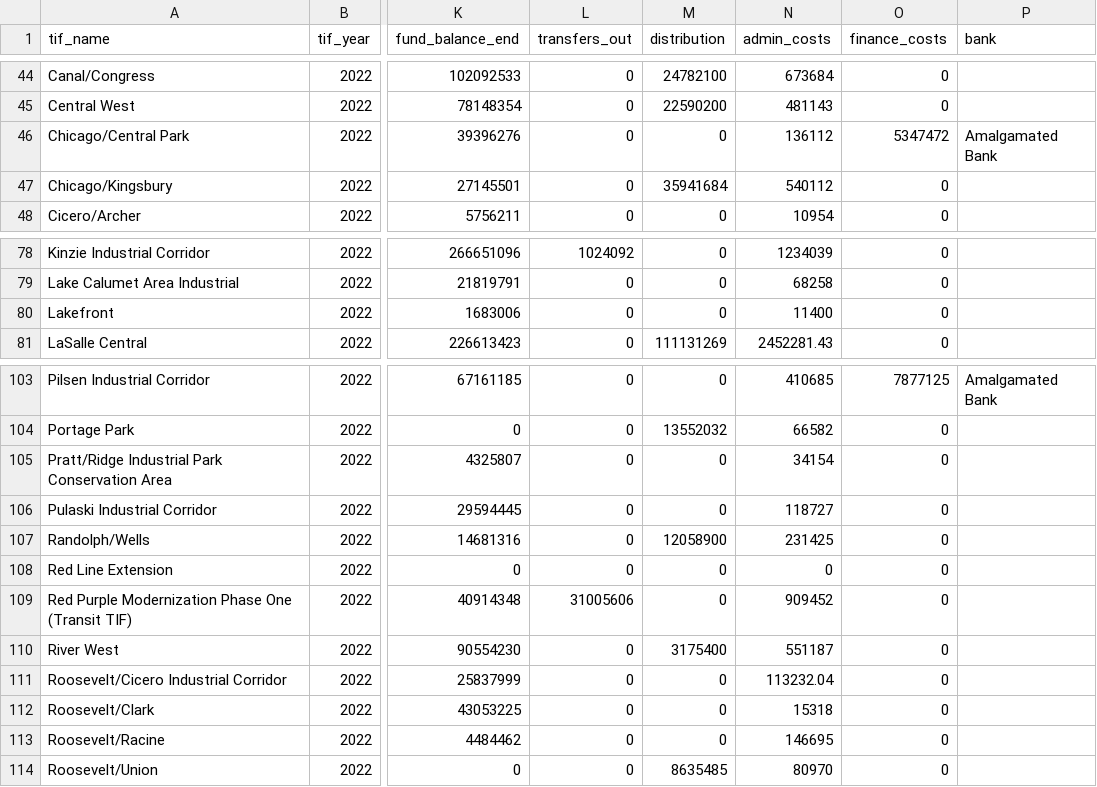
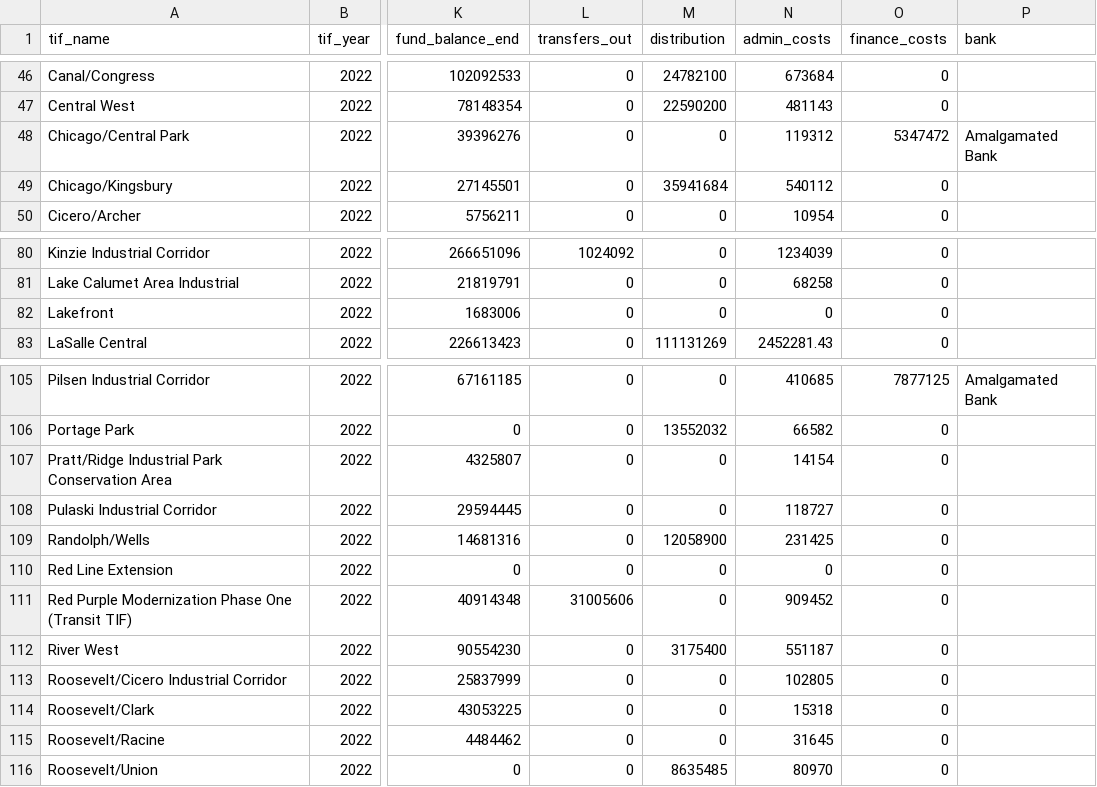
Before and after one commit to willfineberg/chi-tif-parser, a CSV file: TIF_PDF_Parsing/csvs/2022/2022_out.csv, drawn as a sheet; only a part is shown, gaps mark what is left out; addresses are those after the commit; the diff covers the shown part only; the diff names each change by its address in the sheet, - before the commit and + after, or states it on an @@ line.

Commit message:
fix admin costs 2022; fix 2016 date errors

```diff
--- a/TIF_PDF_Parsing/csvs/2022/2022_out.csv
+++ b/TIF_PDF_Parsing/csvs/2022/2022_out.csv
-N48 (admin_costs): 136112
+N48 (admin_costs): 119312
-N82 (admin_costs): 11400
+N82 (admin_costs): 0
-N107 (admin_costs): 34154
+N107 (admin_costs): 14154
-N113 (admin_costs): 113232.04
+N113 (admin_costs): 102805
-N115 (admin_costs): 146695
+N115 (admin_costs): 31645
```
Also changed, not shown: 2 added rows, 1 removed row and 15 edited cells elsewhere in this file, TIF_PDF_Parsing/csvs/2016/2016_out.csv, TIF_PDF_Parsing/csvs/2016/2016_termTable.csv, 1 other file.
